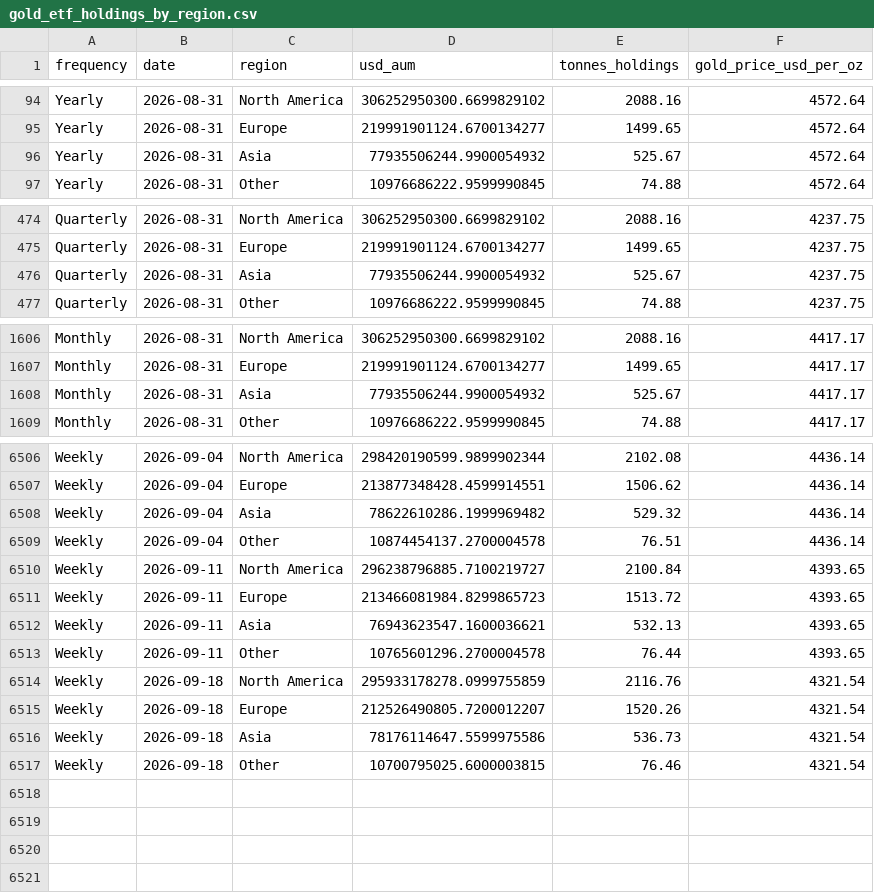
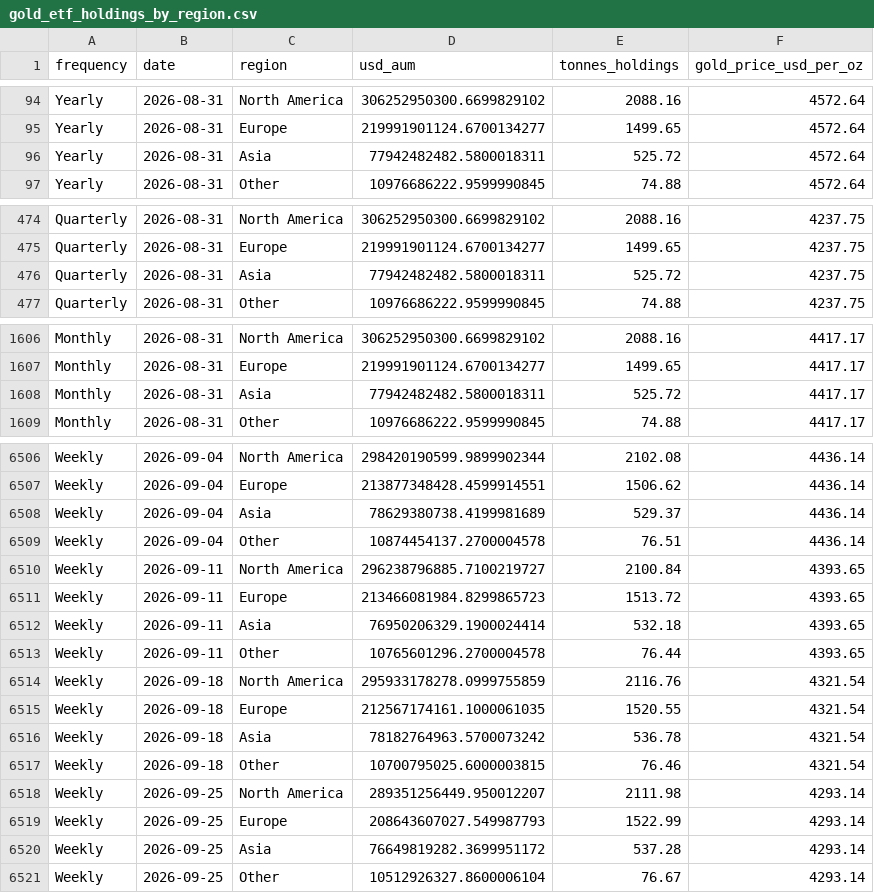
Before and after one commit to qrq3838/gold-market-monitor, a CSV file: data/gold_etf_holdings_by_region.csv, drawn as a sheet; only a part is shown, gaps mark what is left out.

```diff
--- a/data/gold_etf_holdings_by_region.csv
+++ b/data/gold_etf_holdings_by_region.csv
@@ -95,3 +95,3 @@ Yearly,2026-08-31,North America,306252950300.6699829102,2088.16,4572.64
 Yearly,2026-08-31,Europe,219991901124.6700134277,1499.65,4572.64
-Yearly,2026-08-31,Asia,77935506244.9900054932,525.67,4572.64
+Yearly,2026-08-31,Asia,77942482482.5800018311,525.72,4572.64
 Yearly,2026-08-31,Other,10976686222.9599990845,74.88,4572.64
@@ -475,3 +475,3 @@ Quarterly,2026-08-31,North America,306252950300.6699829102,2088.16,4237.75
 Quarterly,2026-08-31,Europe,219991901124.6700134277,1499.65,4237.75
-Quarterly,2026-08-31,Asia,77935506244.9900054932,525.67,4237.75
+Quarterly,2026-08-31,Asia,77942482482.5800018311,525.72,4237.75
 Quarterly,2026-08-31,Other,10976686222.9599990845,74.88,4237.75
@@ -1607,3 +1607,3 @@ Monthly,2026-08-31,North America,306252950300.6699829102,2088.16,4417.17
 Monthly,2026-08-31,Europe,219991901124.6700134277,1499.65,4417.17
-Monthly,2026-08-31,Asia,77935506244.9900054932,525.67,4417.17
+Monthly,2026-08-31,Asia,77942482482.5800018311,525.72,4417.17
 Monthly,2026-08-31,Other,10976686222.9599990845,74.88,4417.17
@@ -6507,3 +6507,3 @@ Weekly,2026-09-04,North America,298420190599.9899902344,2102.08,4436.14
 Weekly,2026-09-04,Europe,213877348428.4599914551,1506.62,4436.14
-Weekly,2026-09-04,Asia,78622610286.1999969482,529.32,4436.14
+Weekly,2026-09-04,Asia,78629380738.4199981689,529.37,4436.14
 Weekly,2026-09-04,Other,10874454137.2700004578,76.51,4436.14
@@ -6511,7 +6511,11 @@ Weekly,2026-09-11,North America,296238796885.7100219727,2100.84,4393.65
 Weekly,2026-09-11,Europe,213466081984.8299865723,1513.72,4393.65
-Weekly,2026-09-11,Asia,76943623547.1600036621,532.13,4393.65
+Weekly,2026-09-11,Asia,76950206329.1900024414,532.18,4393.65
 Weekly,2026-09-11,Other,10765601296.2700004578,76.44,4393.65
 Weekly,2026-09-18,North America,295933178278.0999755859,2116.76,4321.54
-Weekly,2026-09-18,Europe,212526490805.7200012207,1520.26,4321.54
-Weekly,2026-09-18,Asia,78176114647.5599975586,536.73,4321.54
+Weekly,2026-09-18,Europe,212567174161.1000061035,1520.55,4321.54
+Weekly,2026-09-18,Asia,78182764963.5700073242,536.78,4321.54
 Weekly,2026-09-18,Other,10700795025.6000003815,76.46,4321.54
+Weekly,2026-09-25,North America,289351256449.950012207,2111.98,4293.14
+Weekly,2026-09-25,Europe,208643607027.549987793,1522.99,4293.14
+Weekly,2026-09-25,Asia,76649819282.3699951172,537.28,4293.14
+Weekly,2026-09-25,Other,10512926327.8600006104,76.67,4293.14
```
Also changed, not shown: data/comex_gold_futures.csv, data/gold_etf_flows_by_region.csv, 5 other files.
